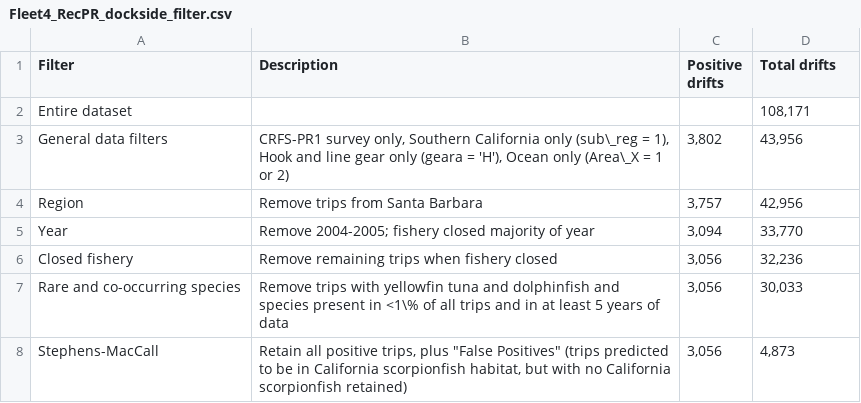
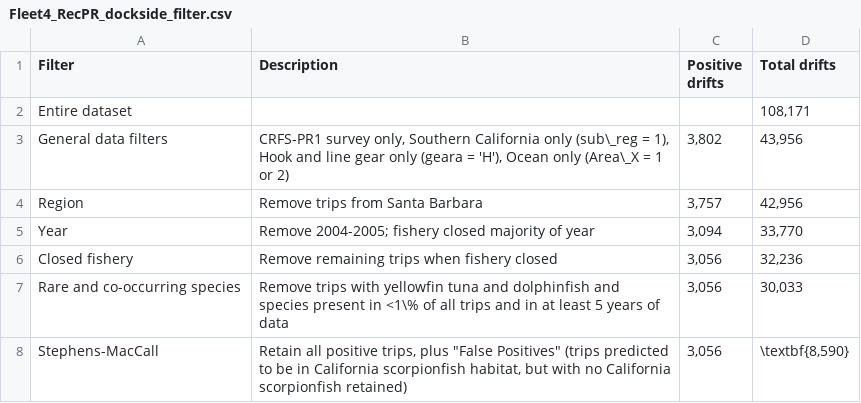
Before and after one commit to melissamonk-NOAA/CaScorp2017, a CSV file: txt_files/Fleet4_RecPR_dockside_filter.csv, drawn as a sheet.

```diff
--- a/txt_files/Fleet4_RecPR_dockside_filter.csv
+++ b/txt_files/Fleet4_RecPR_dockside_filter.csv
@@ -7,2 +7,2 @@ Closed fishery,Remove remaining trips when fishery closed,"3,056","32,236"
 Rare and co-occurring species,Remove trips with yellowfin tuna and dolphinfish and species present in <1\% of all trips and in at least 5 years of data,"3,056","30,033"
-Stephens-MacCall,"Retain all positive trips, plus ""False Positives"" (trips predicted to be in California scorpionfish habitat, but with no California scorpionfish retained)","3,056","4,873"
+Stephens-MacCall,"Retain all positive trips, plus ""False Positives"" (trips predicted to be in California scorpionfish habitat, but with no California scorpionfish retained)","3,056","\textbf{8,590}"
```
Also changed, not shown: 14 other files.
